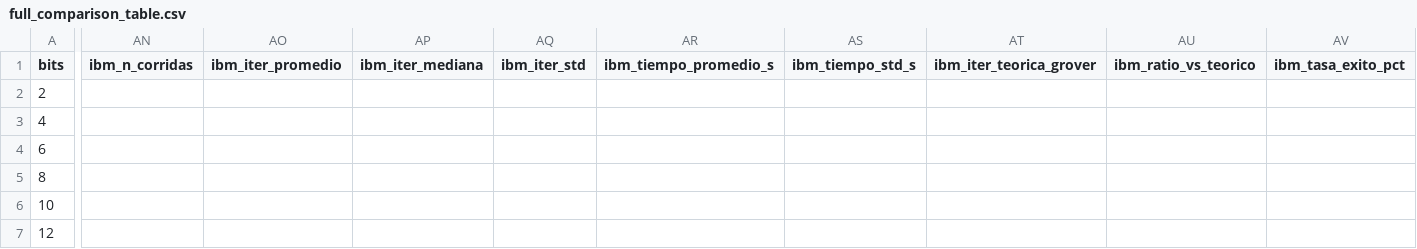
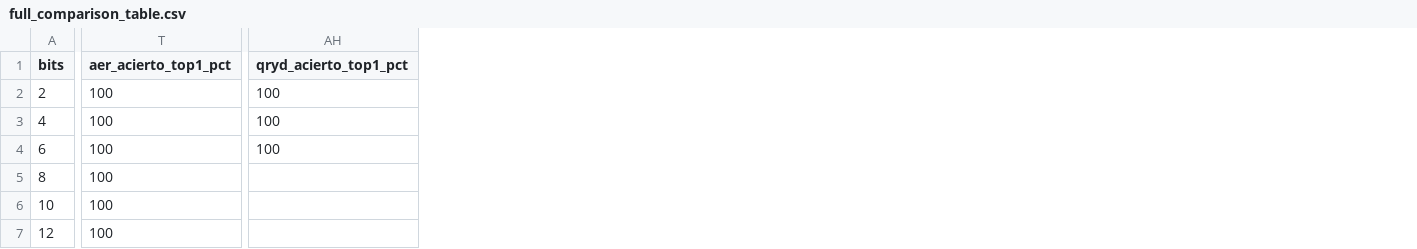
Before and after one commit to Antix199/Q-Search, a CSV file: Figuras y tablas comparativas Avance Final/full_comparison_table.csv, drawn as a sheet; only a part is shown, gaps mark what is left out; removed rows and columns are numbered as before the commit, all else as after; the diff covers the shown part only; the diff names each change by its address in the sheet, - before the commit and + after, or states it on an @@ line.

Commit message:
Avance Final: reemplazar IBM por IQM Resonance y limpiar codigo no usado
- Anadir quantum_search_iqm.py (Grover en hardware real de IQM Resonance)
- Eliminar codigo no usado en el flujo: analyze_results.py,
  generate_csv_by_qubits.py, quantum_search_ibm.py
- compare_searches: quitar IBM, anadir metrica de acierto top-1 y fig9
- Resultados: reemplazar carpeta IBM por IQM (n=2 y n=4)
- Actualizar figuras (fig1-9), tabla comparativa, README, .env.example y requirements

```diff
--- a/Figuras y tablas comparativas Avance Final/full_comparison_table.csv
+++ b/Figuras y tablas comparativas Avance Final/full_comparison_table.csv
+column T (aer_acierto_top1_pct), rows 2-7: all 100
+column AH (qryd_acierto_top1_pct), rows 2-4: all 100
-column AN (ibm_n_corridas), empty
-column AO (ibm_iter_promedio), empty
-column AP (ibm_iter_mediana), empty
-column AQ (ibm_iter_std), empty
-column AR (ibm_tiempo_promedio_s), empty
-column AS (ibm_tiempo_std_s), empty
-column AT (ibm_iter_teorica_grover), empty
-column AU (ibm_ratio_vs_teorico), empty
-column AV (ibm_tasa_exito_pct), empty
```
Also changed, not shown: 17 added columns and 7 removed columns elsewhere in this file, 19 other files.
